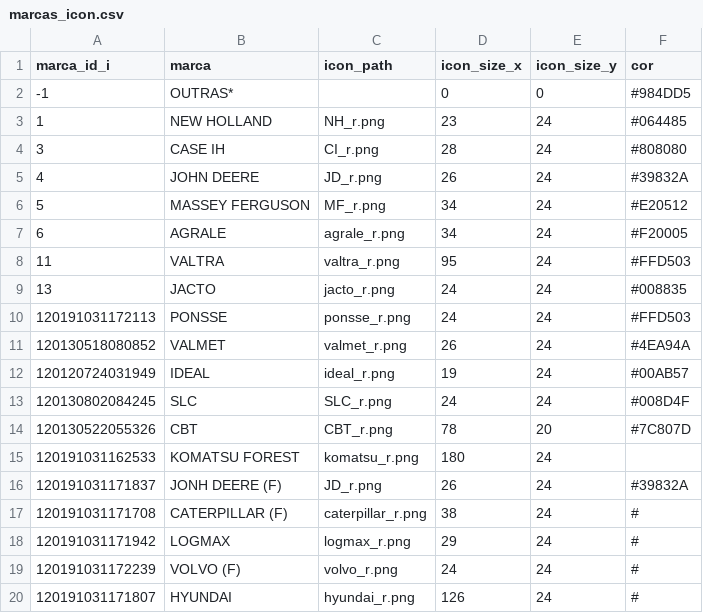
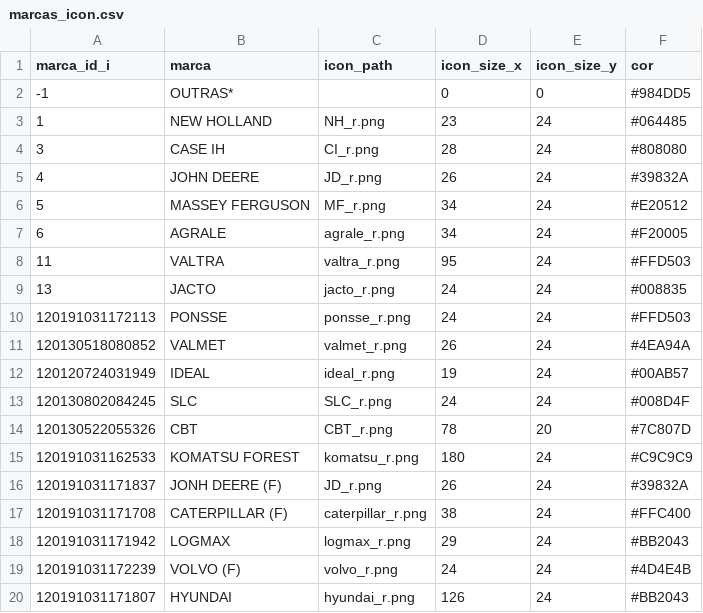
Before and after one commit to mikael04/r_elevata, a CSV file: Icons/marcas_icon.csv, drawn as a sheet.

Commit message:
Resolvidos os problemas da komatsu, adicionadas as cores para as marcas q faltavam (marcas_icon) Agora terei duas dashs de mapa (dash_visita_mapas e dash_visitas_mapas_k), já que não posso alterar o html

```diff
--- a/Icons/marcas_icon.csv
+++ b/Icons/marcas_icon.csv
@@ -14,7 +14,7 @@ marca_id_i, marca, icon_path, icon_size_x, icon_size_y, cor
 120130522055326,CBT,"CBT_r.png", 78, 20,"#7C807D"
-120191031162533,KOMATSU FOREST,"komatsu_r.png", 180, 24,
+120191031162533,KOMATSU FOREST,"komatsu_r.png", 180, 24,"#C9C9C9"
 120191031171837,JONH DEERE (F),"JD_r.png", 26, 24,"#39832A"
-120191031171708,CATERPILLAR (F),"caterpillar_r.png", 38, 24,"#"
-120191031171942,LOGMAX,"logmax_r.png", 29, 24,"#"
-120191031172239,VOLVO (F),"volvo_r.png", 24, 24,"#"
-120191031171807,HYUNDAI, "hyundai_r.png", 126, 24,"#"
+120191031171708,CATERPILLAR (F),"caterpillar_r.png", 38, 24,"#FFC400"
+120191031171942,LOGMAX,"logmax_r.png", 29, 24,"#BB2043"
+120191031172239,VOLVO (F),"volvo_r.png", 24, 24,"#4D4E4B"
+120191031171807,HYUNDAI, "hyundai_r.png", 126, 24,"#BB2043"
```
Also changed, not shown: 5 other files.
